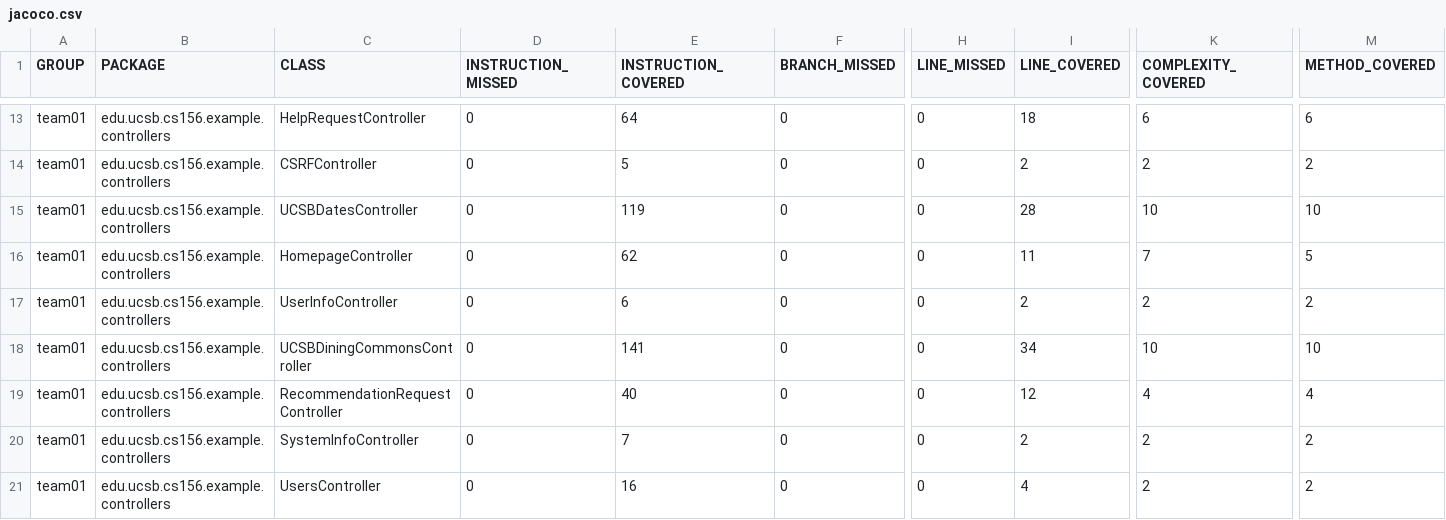
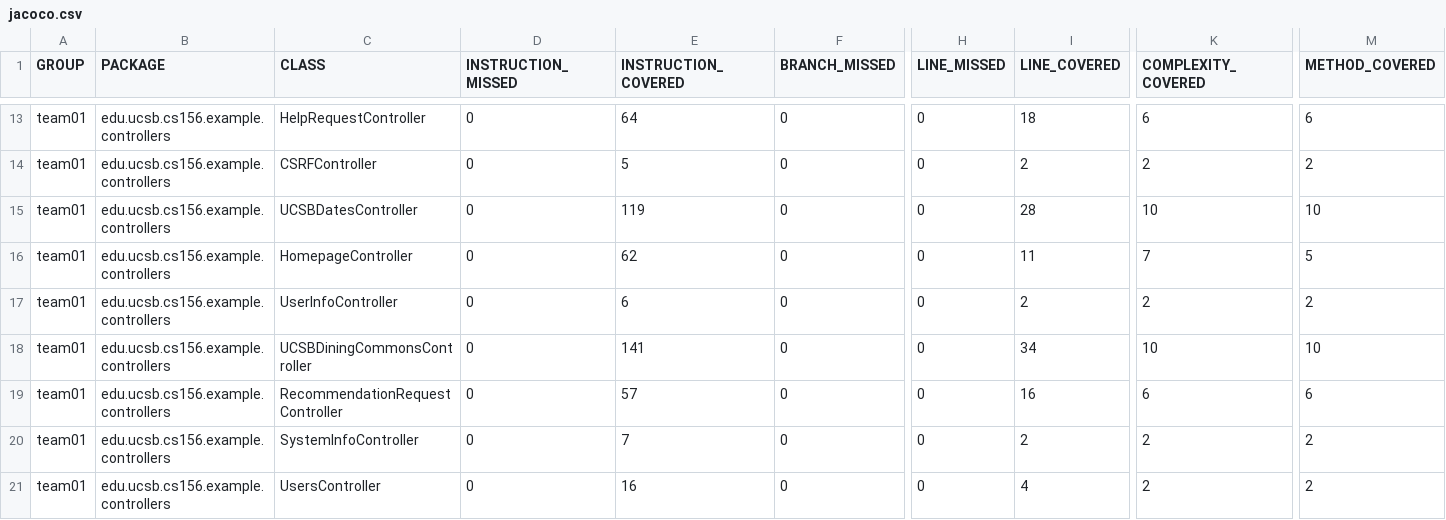
Before and after one commit to ucsb-cs156-f25/team01-f25-04, a CSV file: jacoco/jacoco.csv, drawn as a sheet; only a part is shown, gaps mark what is left out; the diff names each change by its address in the sheet, - before the commit and + after, or states it on an @@ line.

```diff
--- a/jacoco/jacoco.csv
+++ b/jacoco/jacoco.csv
-E19 (INSTRUCTION_COVERED): 40
+E19 (INSTRUCTION_COVERED): 57
-I19 (LINE_COVERED): 12
+I19 (LINE_COVERED): 16
-K19 (COMPLEXITY_COVERED): 4
+K19 (COMPLEXITY_COVERED): 6
-M19 (METHOD_COVERED): 4
+M19 (METHOD_COVERED): 6
```
Also changed, not shown: 7 other files.
